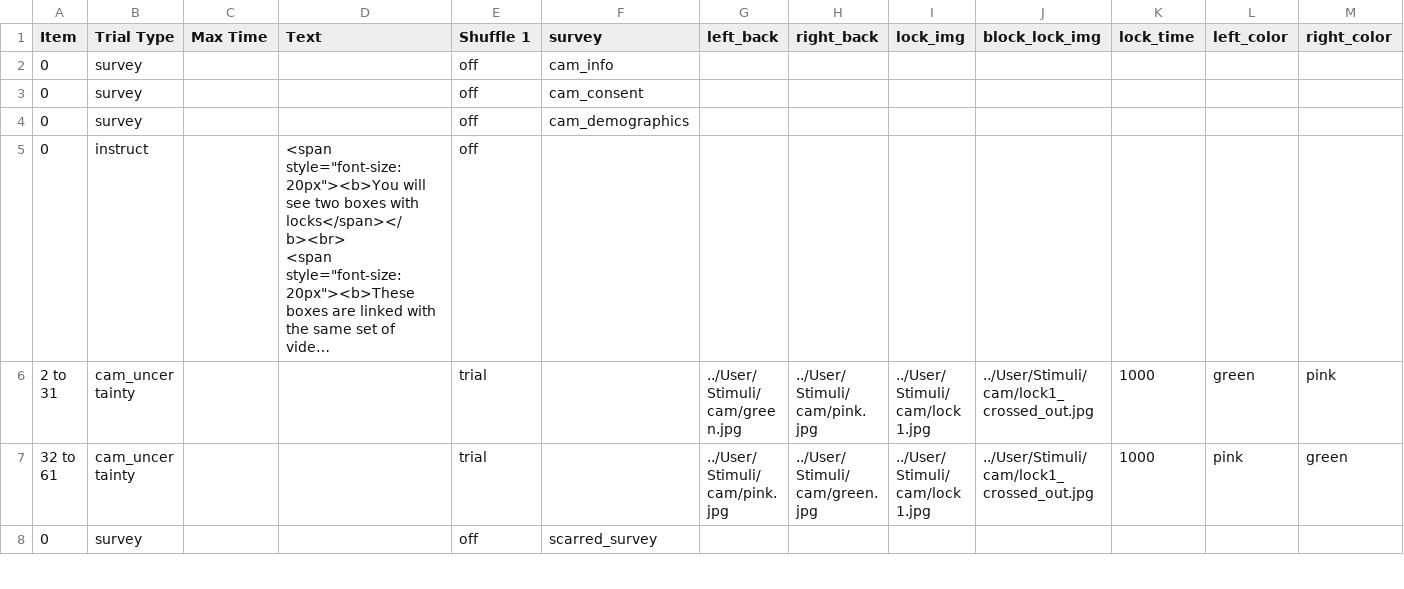
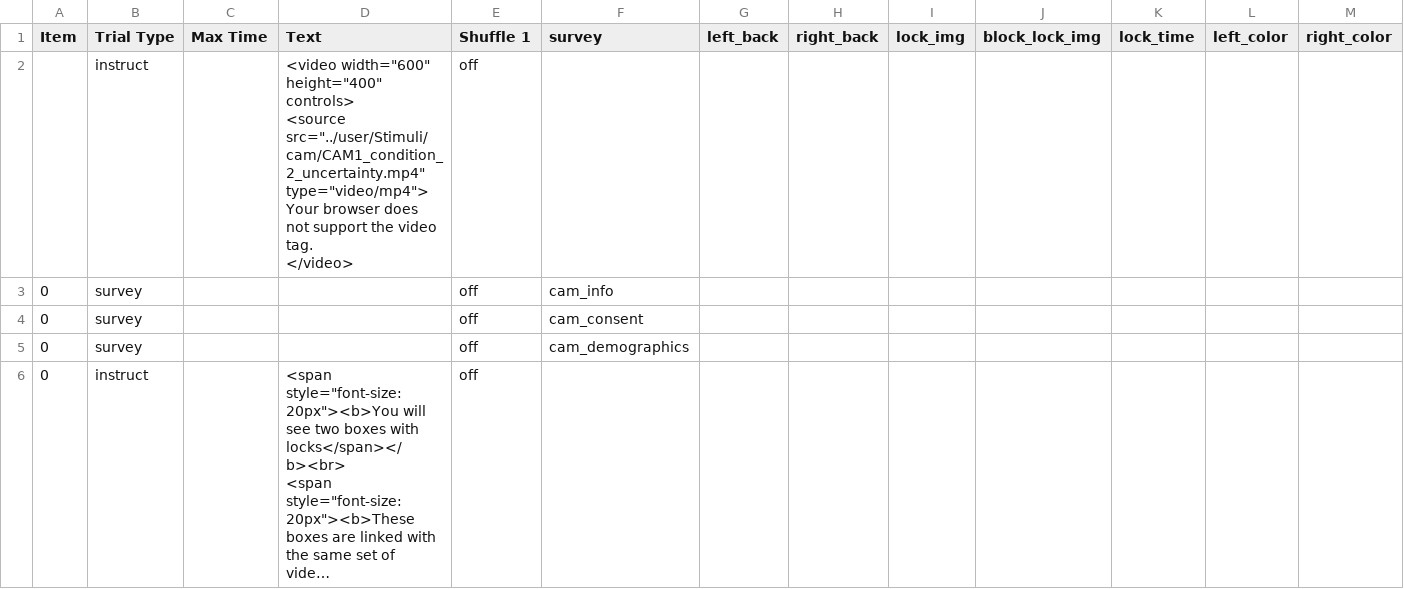
Before and after one commit to dubey-haffey-2/autumn-2020, a CSV file: web/User/Experiments/cam_1_7_new/procedure_2.csv, drawn as a sheet; only a part is shown; the shorter side is filled out with more unchanged rows; long unchanged cells end in …; rows hold the shown columns only; ↵ is a line break in a cell; the diff names each change by its address in the sheet, - before the commit and + after, or states it on an @@ line.

```diff
--- a/web/User/Experiments/cam_1_7_new/procedure_2.csv
+++ b/web/User/Experiments/cam_1_7_new/procedure_2.csv
+row 2:  | instruct |  | <video width="600" height="400" controls> ↵ <source src="../user/Stimuli/cam/CAM1_condition_2_uncertainty.mp4" type="video/mp4"> ↵ Your browser does not support the video tag. ↵ </video> | off
```
Also changed, not shown: web/User/Experiments/cam_1_7_new/procedure_1.csv, web/User/Experiments/cam_2_7_new/procedure_1.csv, 13 other files.
